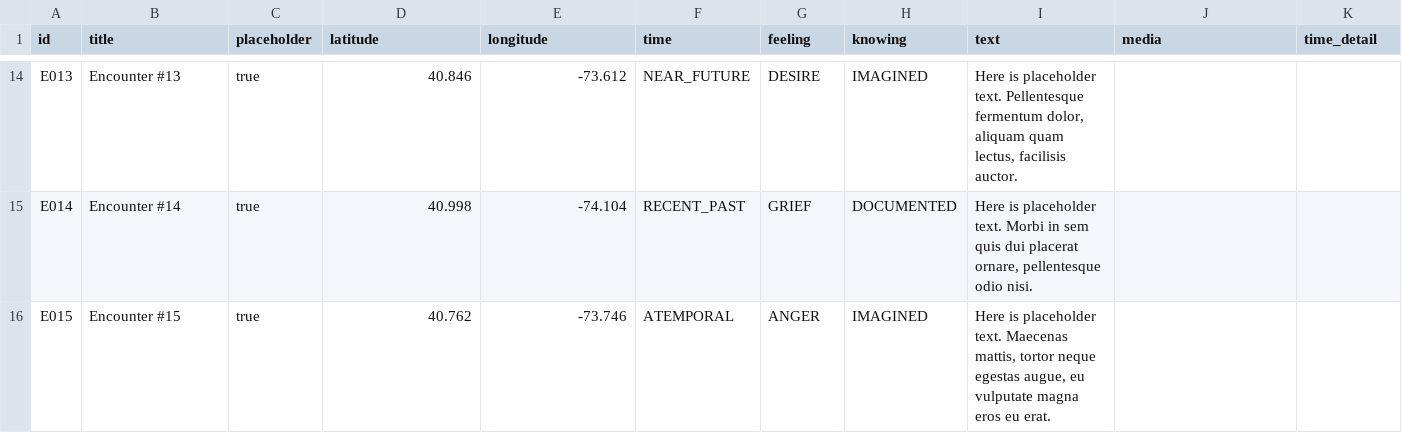
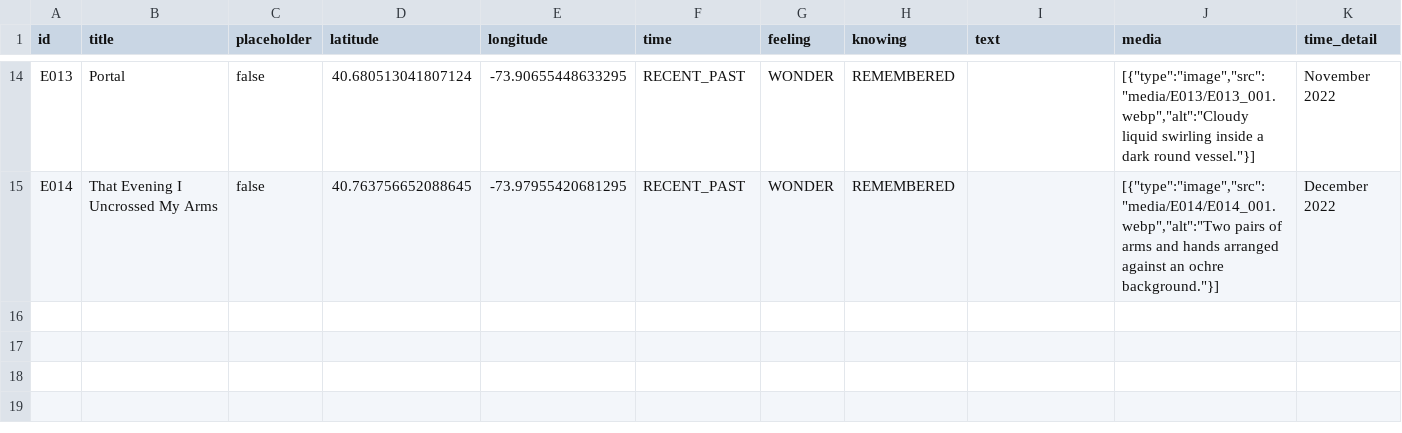
Before and after one commit to kvnchpl/desire-path, a CSV file: data/encounters.csv, drawn as a sheet; only a part is shown, gaps mark what is left out; the diff covers the shown part only; the diff names each change by its address in the sheet, - before the commit and + after, or states it on an @@ line.

```diff
--- a/data/encounters.csv
+++ b/data/encounters.csv
-B14 (title): Encounter #13
+B14 (title): Portal
-C14:C15 (placeholder): true
+C14:C15 (placeholder): false
-D14 (latitude): 40.846
+D14 (latitude): 40.680513041807124
-E14 (longitude): -73.612
+E14 (longitude): -73.90655448633295
-F14 (time): NEAR_FUTURE
+F14 (time): RECENT_PAST
-G14 (feeling): DESIRE
+G14 (feeling): WONDER
-H14 (knowing): IMAGINED
+H14 (knowing): REMEMBERED
-I14 (text): Here is placeholder text. Pellentesque fermentum dolor, aliquam quam lectus, facilisis auctor.
+I14 (text): (empty)
-J14 (media): (empty)
+J14 (media): [{"type":"image","src":"media/E013/E013_001.webp","alt":"Cloudy liquid swirling inside a dark round vessel."}]
-K14 (time_detail): (empty)
+K14 (time_detail): November 2022
-B15 (title): Encounter #14
+B15 (title): That Evening I Uncrossed My Arms
-D15 (latitude): 40.998
+D15 (latitude): 40.763756652088645
-E15 (longitude): -74.104
+E15 (longitude): -73.97955420681295
-G15 (feeling): GRIEF
+G15 (feeling): WONDER
-H15 (knowing): DOCUMENTED
+H15 (knowing): REMEMBERED
-I15 (text): Here is placeholder text. Morbi in sem quis dui placerat ornare, pellentesque odio nisi.
+I15 (text): (empty)
-J15 (media): (empty)
+J15 (media): [{"type":"image","src":"media/E014/E014_001.webp","alt":"Two pairs of arms and hands arranged against an ochre background."}]
-K15 (time_detail): (empty)
+K15 (time_detail): December 2022
-row 16: E015 | Encounter #15 | true | 40.762 | -73.746 | ATEMPORAL | ANGER | IMAGINED | Here is placeholder text. Maecenas mattis, tortor neque egestas augue, eu vulputate magna eros eu erat.
```
Also changed, not shown: 87 edited cells elsewhere in this file, 2 other files.
